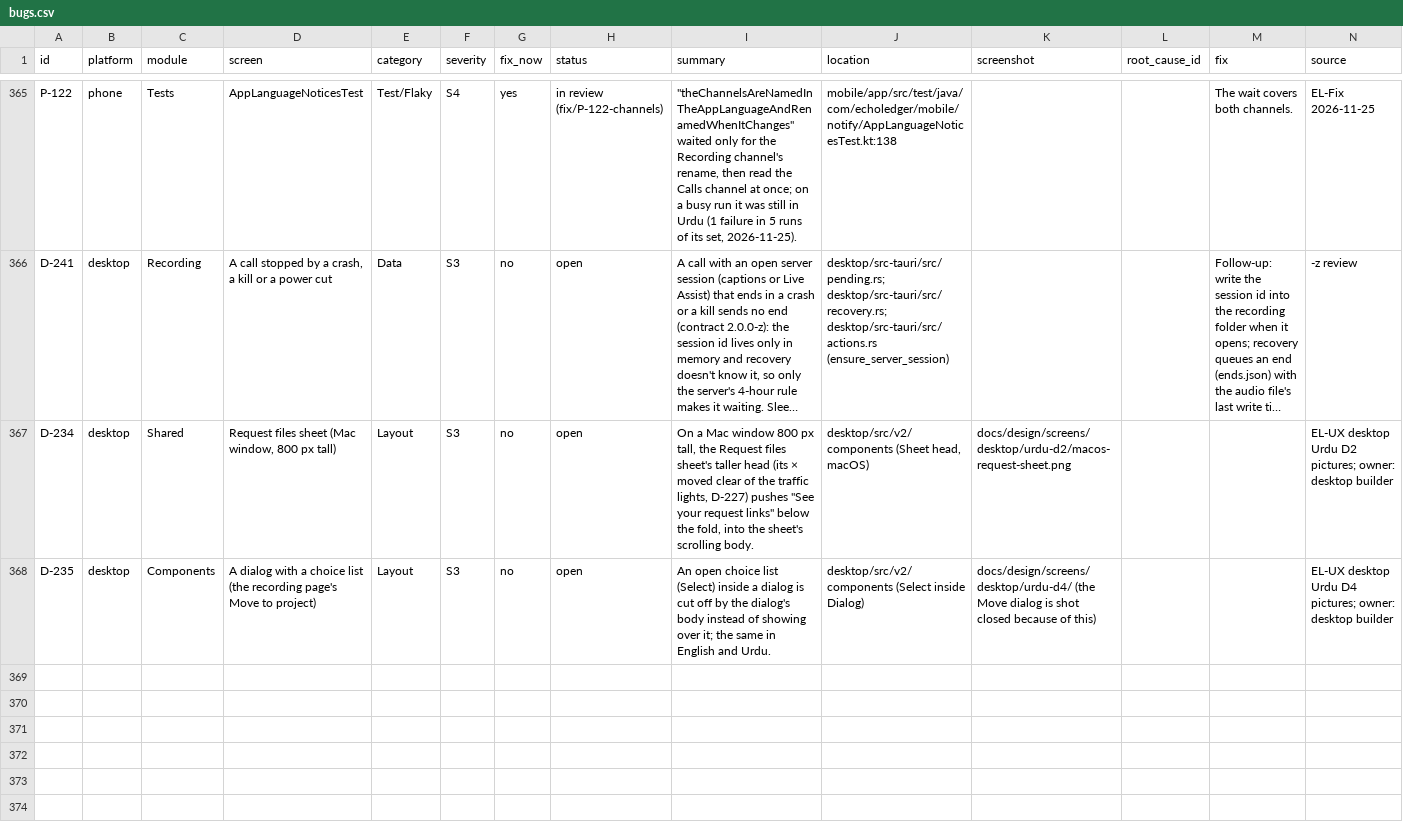
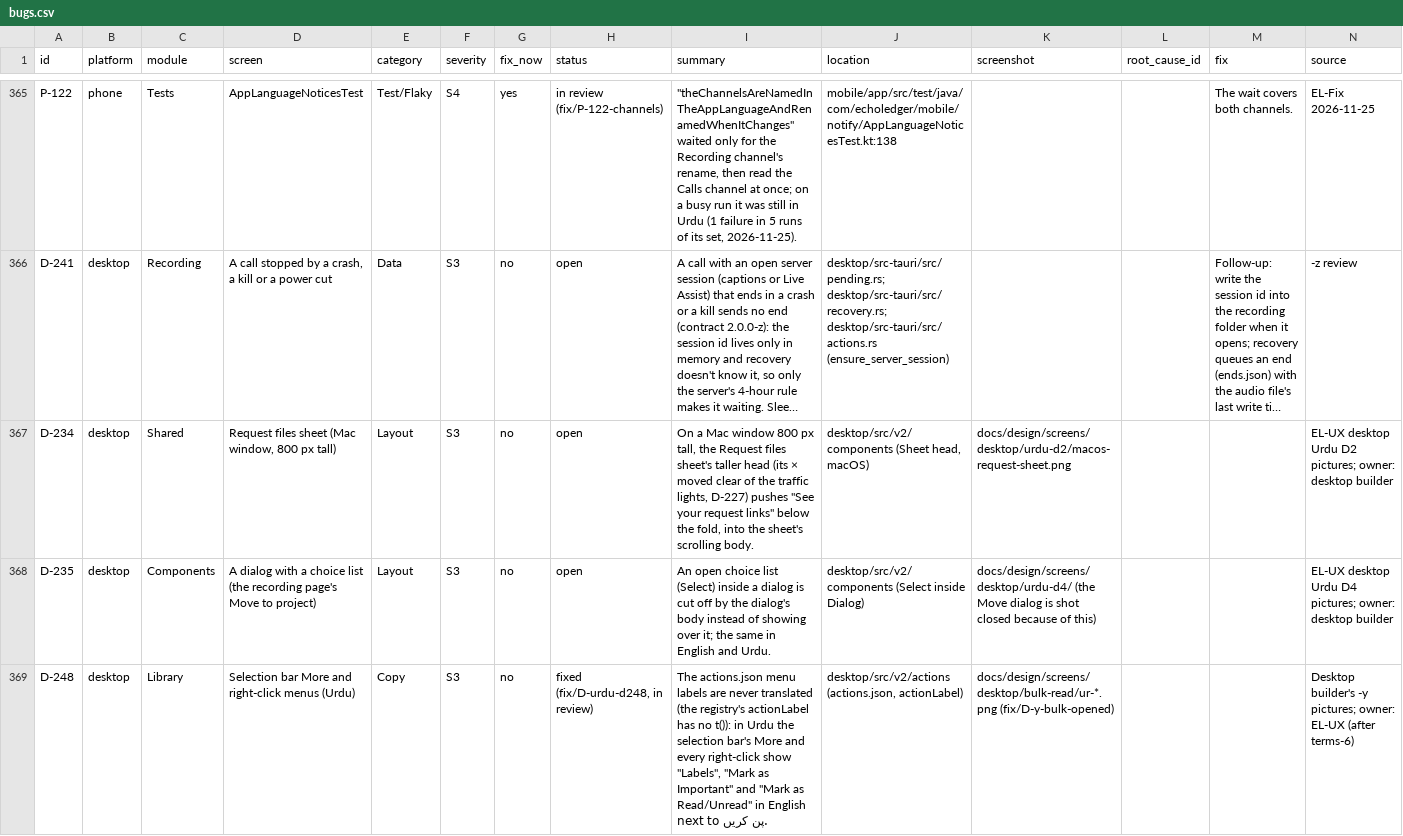
Before and after one commit to skillLeo/echo-ledger, a CSV file: docs/v2/audit/bugs.csv, drawn as a sheet; only a part is shown, gaps mark what is left out; long unchanged cells end in ….

Commit message:
Desktop Urdu D-248: every command's label in the account's language (menus, right-click, More, the palette, the menu bar), English and the Mac's Title Case unchanged
- registry.ts: actionLabel(id, ctx, lang?) says actions.json's label (and its other state's) through the catalogue, "…" and all; the Mac's Title Case in English only; "en" (or ctx.lang) for a window still in English; the window's and the avatar's Zoom get a key of their own (actions_context.zoom); checkMenu reads the same words
- menuBar.ts: the menus' and titled sub-menus' names in the window's language (Edit, View and Find with keys of their own); useMenuBar draws the bar again when the language changes, the core's own commands' words with it
- popup.ts appWords: Title Case in English only; contextMenus.ts manyTitle through tc()
- CommandPalette: the action list's commands in the window's language, found by their Urdu and their English (actionScore), On/Off, the frame (field, groups, foot, empty lines, Show all, Ask about) and the Settings pages' "Go to" lines in Urdu; its own commands stay English
- RecordSplit: Record's tooltip keeps its keys left to right in Urdu
- ur.json: 110 lines (92 action labels, menu titles, the palette's frame); context.ts: 4 context keys; converted.ts: popup.ts
- actionsUrdu.test.tsx; urduD1 and urduD3b tests now expect the Urdu they pinned in English
- scripts/urduD248.mjs and its pictures (docs/design/screens/desktop/urdu-d248)
- bugs.csv: D-248 fixed, in review

```diff
--- a/docs/v2/audit/bugs.csv
+++ b/docs/v2/audit/bugs.csv
@@ -368 +368,2 @@ D-234,desktop,Shared,"Request files sheet (Mac window, 800 px tall)",Layout,S3,n
 D-235,desktop,Components,A dialog with a choice list (the recording page's Move to project),Layout,S3,no,open,An open choice list (Select) inside a dialog is cut off by the dialog's body instead of showing over it; the same in English and Urdu.,desktop/src/v2/components (Select inside Dialog),docs/design/screens/desktop/urdu-d4/ (the Move dialog is shot closed because of this),,,EL-UX desktop Urdu D4 pictures; owner: desktop builder
+D-248,desktop,Library,Selection bar More and right-click menus (Urdu),Copy,S3,no,"fixed (fix/D-urdu-d248, in review)","The actions.json menu labels are never translated (the registry's actionLabel has no t()): in Urdu the selection bar's More and every right-click show ""Labels"", ""Mark as Important"" and ""Mark as Read/Unread"" in English next to پن کریں.","desktop/src/v2/actions (actions.json, actionLabel)",docs/design/screens/desktop/bulk-read/ur-*.png (fix/D-y-bulk-opened),,,Desktop builder's -y pictures; owner: EL-UX (after terms-6)
```
Also changed, not shown: 42 other files.
